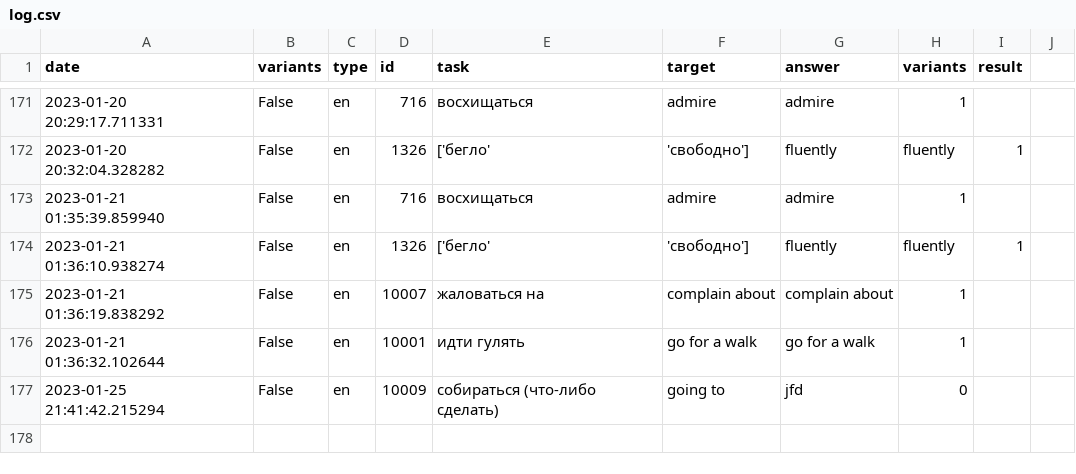
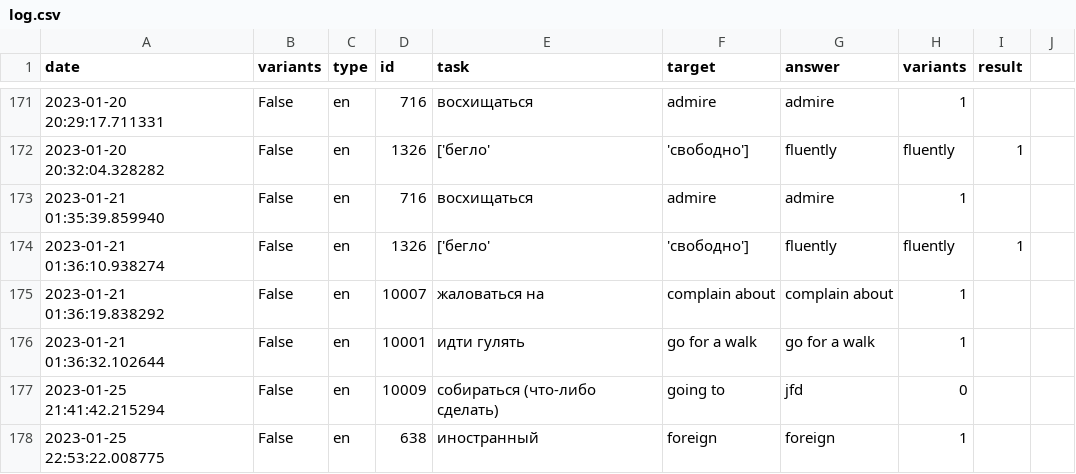
Before and after one commit to Skriaga2014/eng-bot, a CSV file: log.csv, drawn as a sheet; only a part is shown, gaps mark what is left out; the diff names each change by its address in the sheet, - before the commit and + after, or states it on an @@ line.

```diff
--- a/log.csv
+++ b/log.csv
+row 178: 2023-01-25 22:53:22.008775 | False | en | 638 | иностранный | foreign | foreign | 1
```
Also changed, not shown: my_dict.csv, 2 other files.
